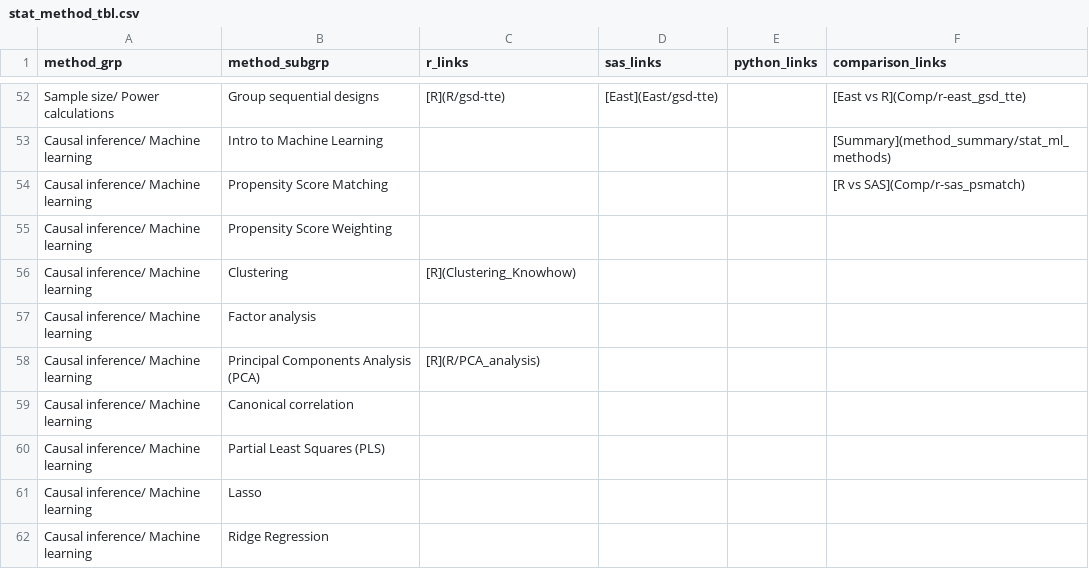
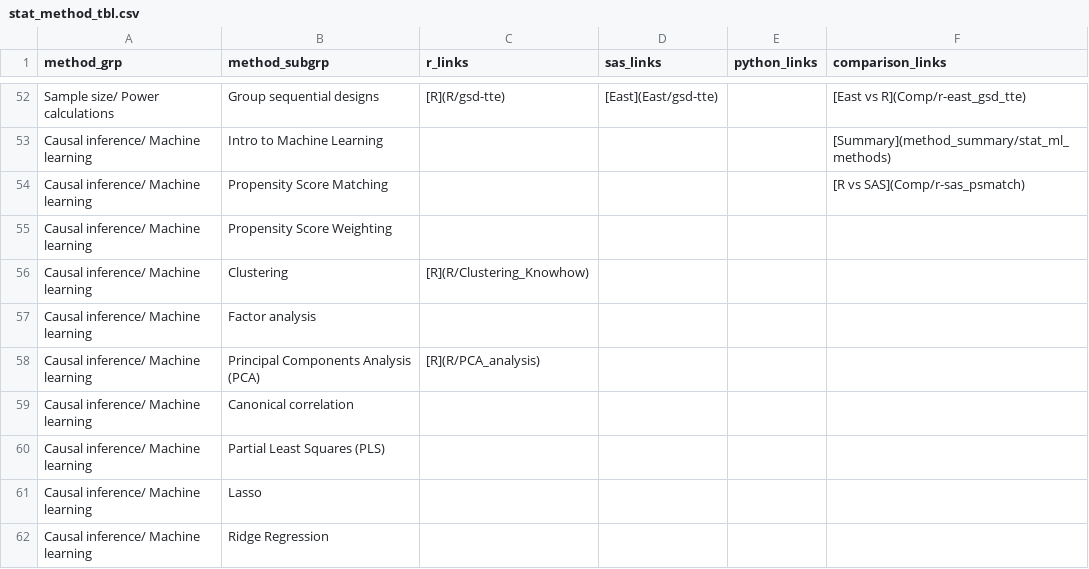
Before and after one commit to PSIAIMS/CAMIS, a CSV file: data/stat_method_tbl.csv, drawn as a sheet; only a part is shown, gaps mark what is left out.

Commit message:
Move clustering into R folder

```diff
--- a/data/stat_method_tbl.csv
+++ b/data/stat_method_tbl.csv
@@ -55,3 +55,3 @@ Causal inference/ Machine learning,Propensity Score Matching,,,,[R vs SAS](Comp/
 Causal inference/ Machine learning,Propensity Score Weighting,,,,
-Causal inference/ Machine learning,Clustering,[R](Clustering_Knowhow),,,
+Causal inference/ Machine learning,Clustering,[R](R/Clustering_Knowhow),,,
 Causal inference/ Machine learning,Factor analysis,,,,
```
Also changed, not shown: 1 other file.
